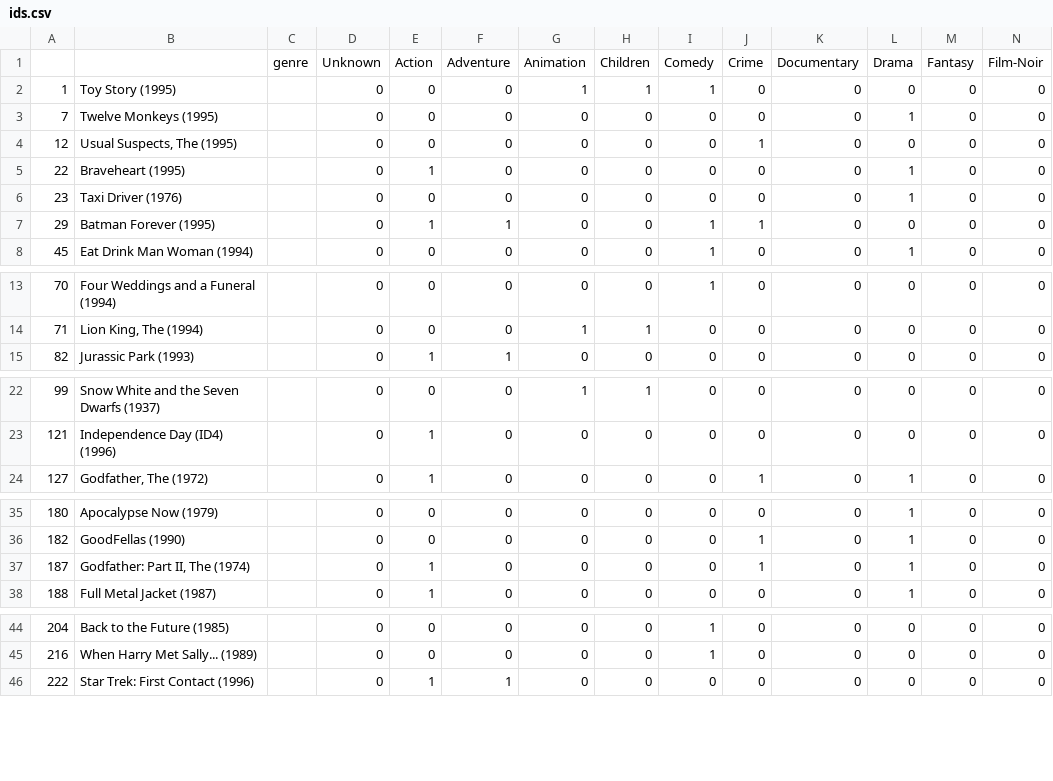
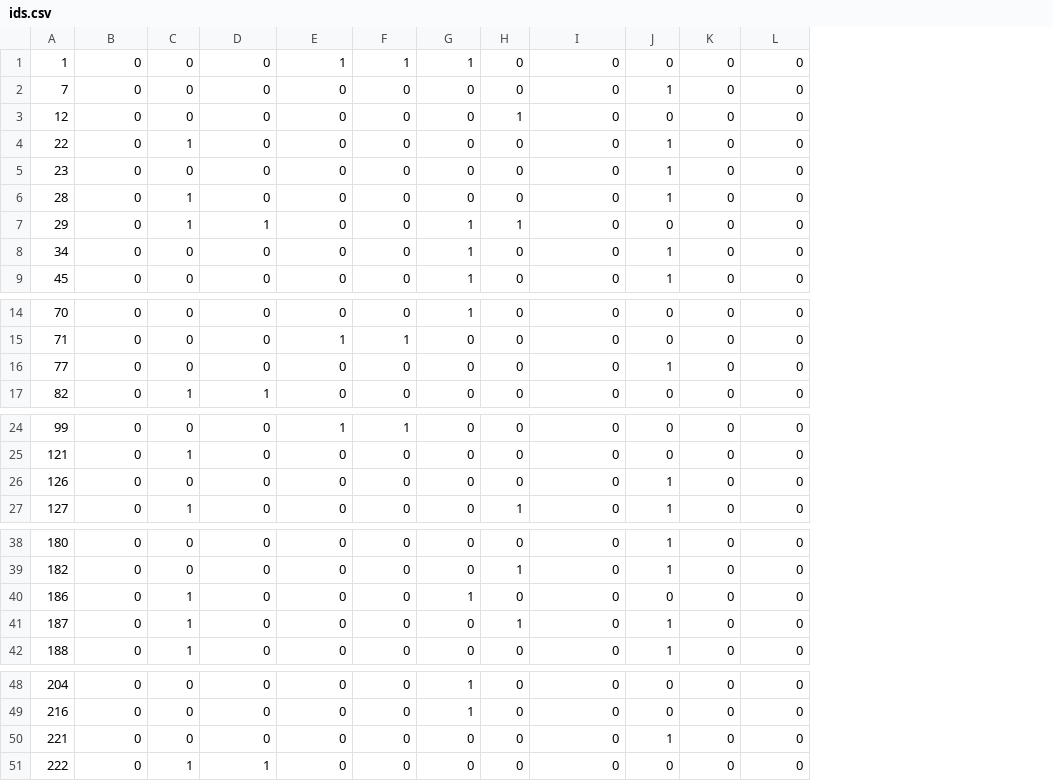
Before and after one commit to Jokeijk/us, a CSV file: BSGD/ids.csv, drawn as a sheet; only a part is shown, gaps mark what is left out; removed rows and columns are numbered as before the commit, all else as after; rows hold the shown columns only; the diff covers the shown part only; the diff names each change by its address in the sheet, - before the commit and + after, or states it on an @@ line.

```diff
--- a/BSGD/ids.csv
+++ b/BSGD/ids.csv
-column B, rows 2-8: Toy Story (1995) | Twelve Monkeys (1995) | Usual Suspects, The (1995) | Braveheart (1995) | Taxi Driver (1976) | Batman Forever (1995) | Eat Drink Man Woman (1994); rows 13-15: Four Weddings and a Funeral (1994) | Lion King, The (1994) | Jurassic Park (1993); rows 22-24: Snow White and the Seven Dwarfs (1937) | Independence Day (ID4) (1996) | Godfather, The (1972); rows 35-38: Apocalypse Now (1979) | GoodFellas (1990) | Godfather: Part II, The (1974) | Full Metal Jacket (1987); rows 44-46: Back to the Future (1985) | When Harry Met Sally... (1989) | Star Trek: First Contact (1996)
-column C, empty
-row 1:  |  | genre | Unknown | Action | Adventure | Animation | Children | Comedy | Crime | Documentary | Drama | Fantasy | Film-Noir
+row 6: 28 | 0 | 1 | 0 | 0 | 0 | 0 | 0 | 0 | 1 | 0 | 0
+row 8: 34 | 0 | 0 | 0 | 0 | 0 | 1 | 0 | 0 | 1 | 0 | 0
+row 16: 77 | 0 | 0 | 0 | 0 | 0 | 0 | 0 | 0 | 1 | 0 | 0
+row 26: 126 | 0 | 0 | 0 | 0 | 0 | 0 | 0 | 0 | 1 | 0 | 0
+row 40: 186 | 0 | 1 | 0 | 0 | 0 | 1 | 0 | 0 | 0 | 0 | 0
+row 50: 221 | 0 | 0 | 0 | 0 | 0 | 0 | 0 | 0 | 1 | 0 | 0
```
Also changed, not shown: 2 added rows elsewhere in this file, 1 other file.
